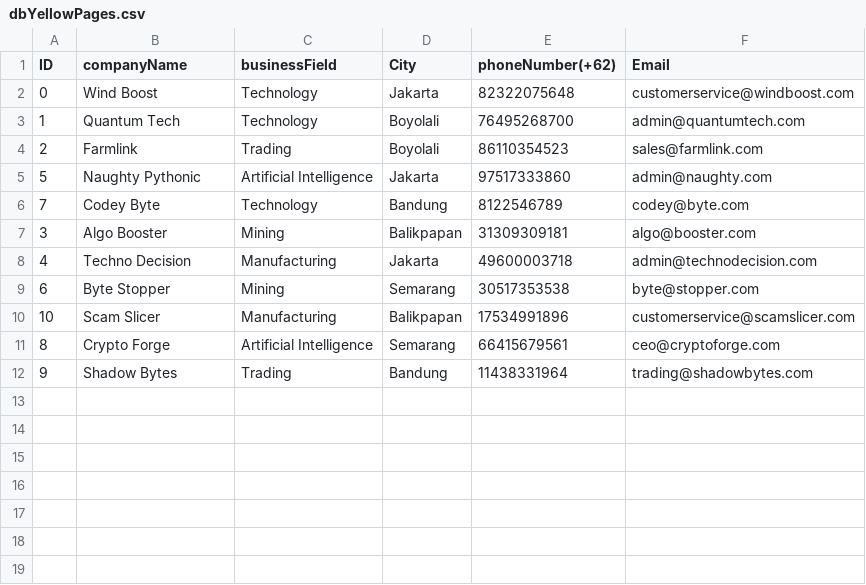
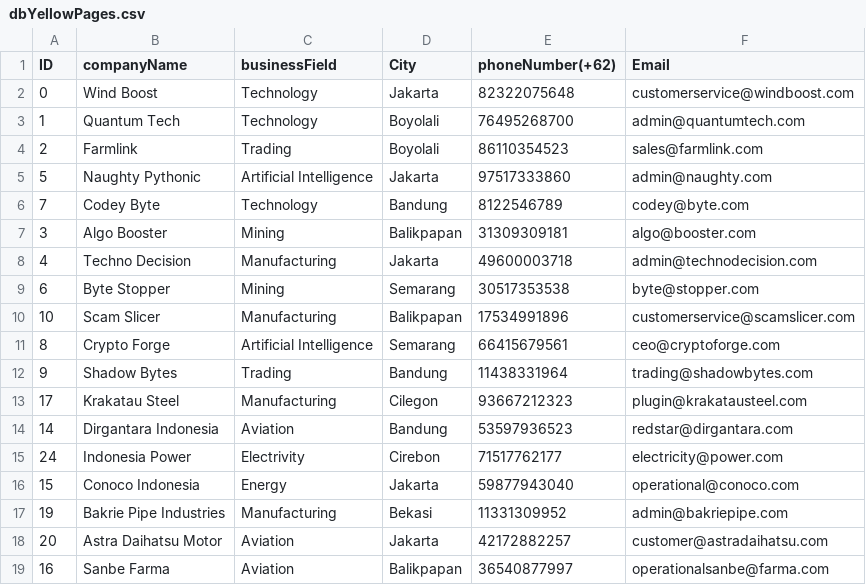
Before and after one commit to fnkhairudin/YellowPages, a CSV file: dbYellowPages.csv, drawn as a sheet; the diff names each change by its address in the sheet, - before the commit and + after, or states it on an @@ line.

```diff
--- a/dbYellowPages.csv
+++ b/dbYellowPages.csv
+row 13: 17 | Krakatau Steel | Manufacturing | Cilegon | 93667212323 | plugin@krakatausteel.com
+row 14: 14 | Dirgantara Indonesia | Aviation | Bandung | 53597936523 | redstar@dirgantara.com
+row 15: 24 | Indonesia Power | Electrivity | Cirebon | 71517762177 | electricity@power.com
+row 16: 15 | Conoco Indonesia | Energy | Jakarta | 59877943040 | operational@conoco.com
+row 17: 19 | Bakrie Pipe Industries | Manufacturing | Bekasi | 11331309952 | admin@bakriepipe.com
+row 18: 20 | Astra Daihatsu Motor | Aviation | Jakarta | 42172882257 | customer@astradaihatsu.com
+row 19: 16 | Sanbe Farma | Aviation | Balikpapan | 36540877997 | operationalsanbe@farma.com
```
Also changed, not shown: 2 other files.
